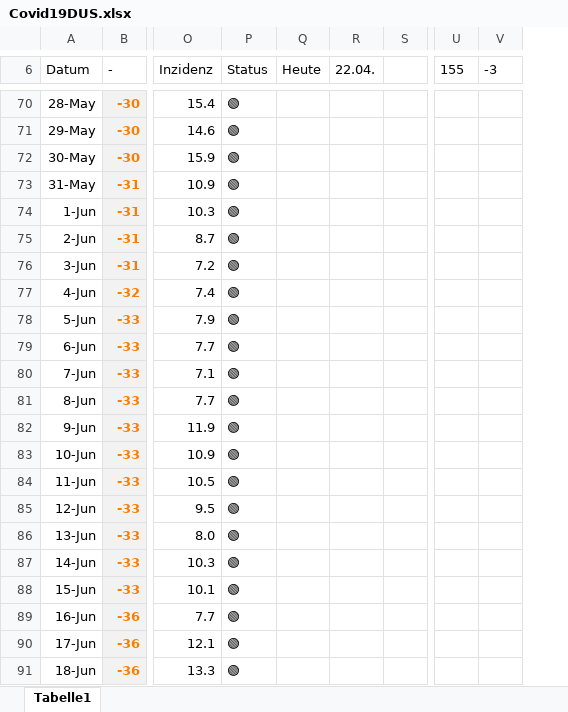
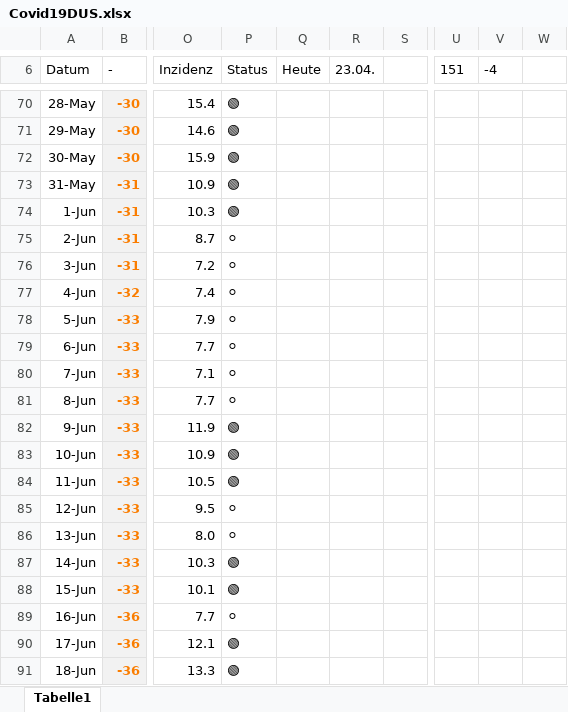
Before and after one commit to dirkschreib/Covid19DUS, an Excel workbook: Covid19DUS.xlsx, sheet Tabelle1, drawn as a sheet; only a part is shown, gaps mark what is left out; values as stored, in another font and other column widths than the file's, no borders; charts and pictures and table styles not drawn; removed rows and columns are numbered as before the commit, all else as after; the diff covers the shown part only; the diff names each change by its address in the sheet, - before the commit and + after, or states it on an @@ line.

```diff
--- a/Covid19DUS.xlsx (sheet Tabelle1)
+++ b/Covid19DUS.xlsx (sheet Tabelle1)
-column R (22.04.), empty
-column S, empty
+column R (23.04.), empty
+column S, empty
-column U (155), empty
-column V (-3), empty
+column U (151), empty
+column V (-4), empty
+column W, empty
-P75:P81 (Status): 🟢
+P75:P81 (Status): ⚪
-P85:P86 (Status): 🟢
+P85:P86 (Status): ⚪
-P89 (Status): 🟢
+P89 (Status): ⚪
```
Also changed, not shown: 1 added row and 25 edited cells elsewhere in this sheet, formulas that keep their value, charts or pictures, 2 other files.
